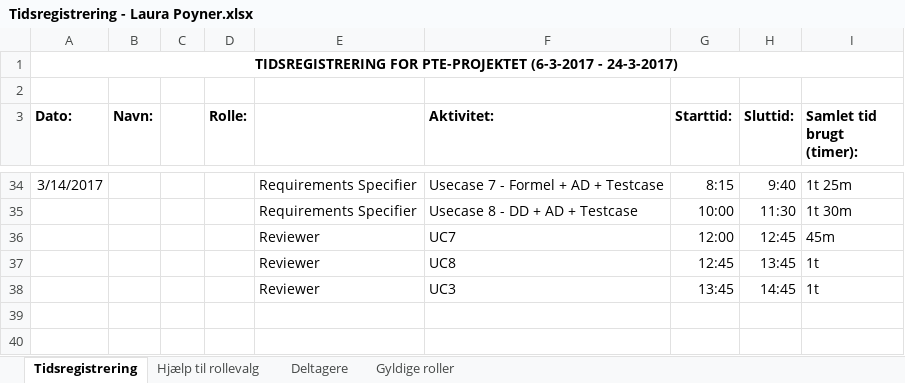
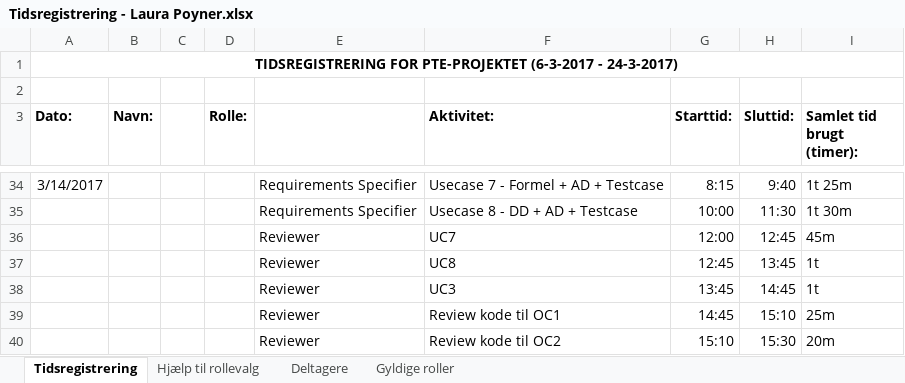
Before and after one commit to aggerzz/PTE-projekt, an Excel workbook: Documentation/08 - Project Management/Tidsregistrering/Tidsregistrering - Laura Poyner.xlsx, sheet Tidsregistrering, drawn as a sheet; only a part is shown, gaps mark what is left out; values as stored, in another font and other column widths than the file's, no borders; the diff names each change by its address in the sheet, - before the commit and + after, or states it on an @@ line.

Commit message:
Tidsreg. for fjerde gang i dag. (Og sidste, undskyld)

```diff
--- a/Documentation/08 - Project Management/Tidsregistrering/Tidsregistrering - Laura Poyner.xlsx (sheet Tidsregistrering)
+++ b/Documentation/08 - Project Management/Tidsregistrering/Tidsregistrering - Laura Poyner.xlsx (sheet Tidsregistrering)
+row 39:  |  |  |  | Reviewer | Review kode til OC1 | 14:45 | 15:10 | 25m
+row 40:  |  |  |  | Reviewer | Review kode til OC2 | 15:10 | 15:30 | 20m
```
